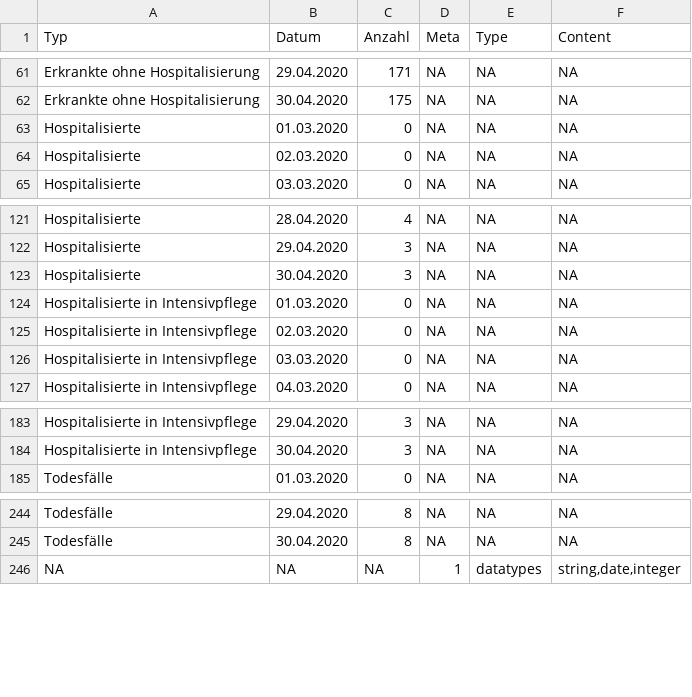
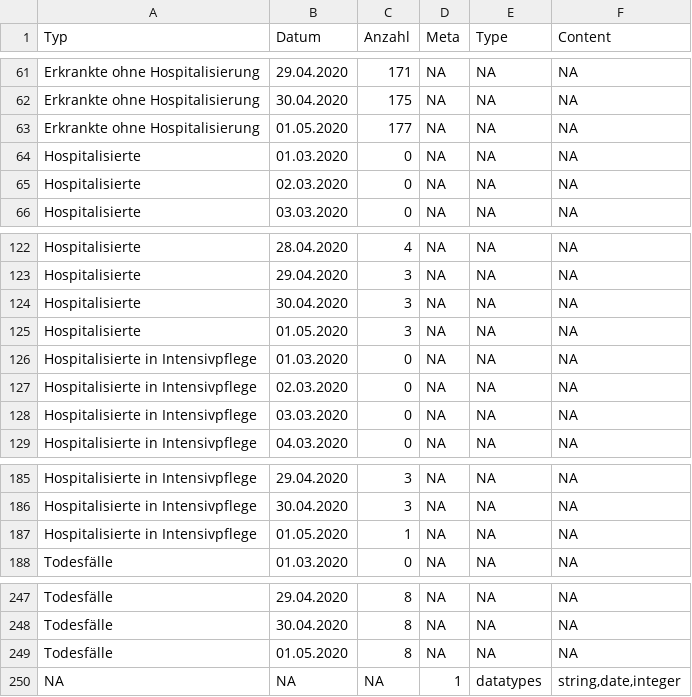
Before and after one commit to statzg/glibraries-stat-zug, a CSV file: daten/result-themen-14-03-02.csv, drawn as a sheet; only a part is shown, gaps mark what is left out; the diff names each change by its address in the sheet, - before the commit and + after, or states it on an @@ line.

```diff
--- a/daten/result-themen-14-03-02.csv
+++ b/daten/result-themen-14-03-02.csv
+row 63: Erkrankte ohne Hospitalisierung | 01.05.2020 | 177 | NA | NA | NA
+row 125: Hospitalisierte | 01.05.2020 | 3 | NA | NA | NA
+row 187: Hospitalisierte in Intensivpflege | 01.05.2020 | 1 | NA | NA | NA
+row 249: Todesfälle | 01.05.2020 | 8 | NA | NA | NA
```
Also changed, not shown: daten/result-themen-14-03-01.csv, daten/result-themen-14-03-03.csv.
